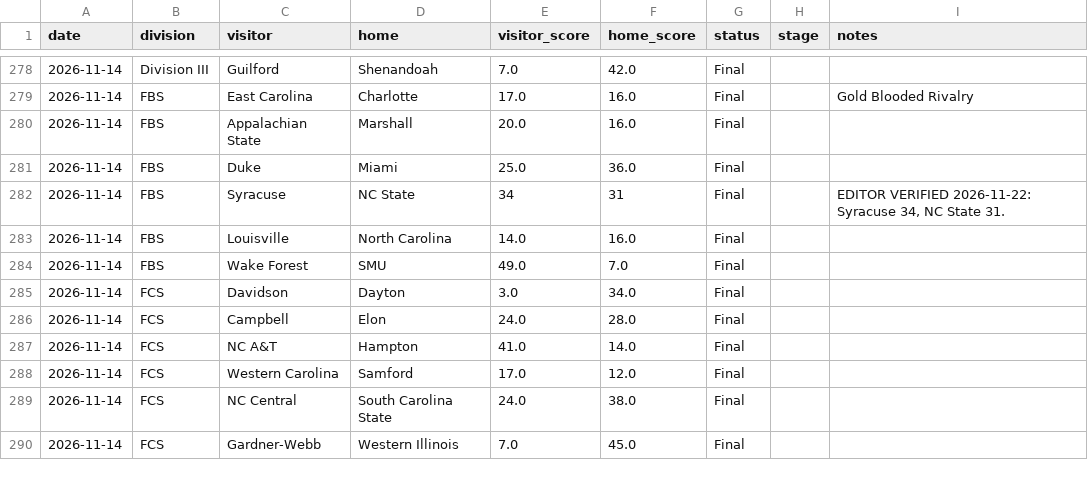
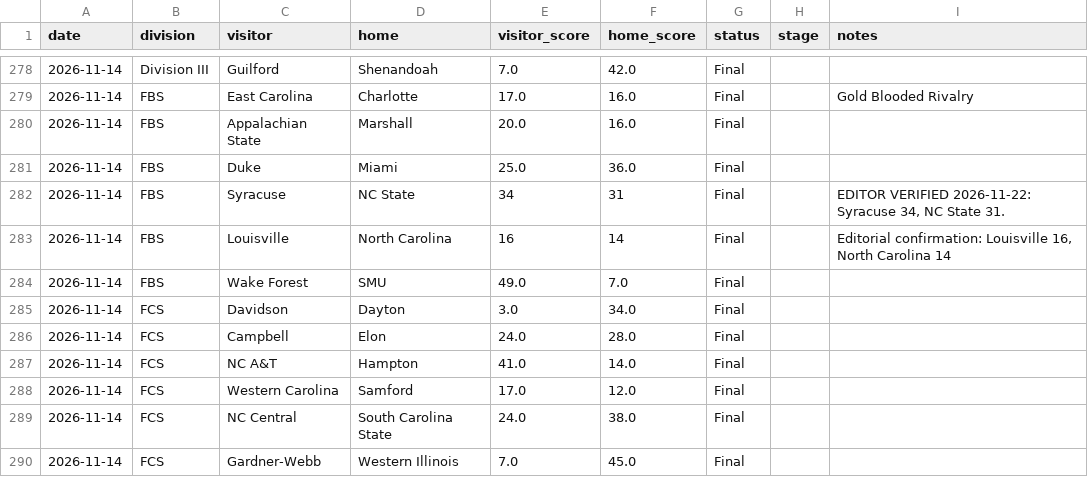
Before and after one commit to carolinagridiron/football-data, a CSV file: audit/reference_2026.csv, drawn as a sheet; only a part is shown, gaps mark what is left out.

Commit message:
Update reference_2026.csv

```diff
--- a/audit/reference_2026.csv
+++ b/audit/reference_2026.csv
@@ -282,3 +282,3 @@ date,division,visitor,home,visitor_score,home_score,status,stage,notes
 2026-11-14,FBS,Syracuse,NC State,34,31,Final,,"EDITOR VERIFIED 2026-11-22: Syracuse 34, NC State 31."
-2026-11-14,FBS,Louisville,North Carolina,14.0,16.0,Final,,
+2026-11-14,FBS,Louisville,North Carolina,16,14,Final,,"Editorial confirmation: Louisville 16, North Carolina 14"
 2026-11-14,FBS,Wake Forest,SMU,49.0,7.0,Final,,
```
